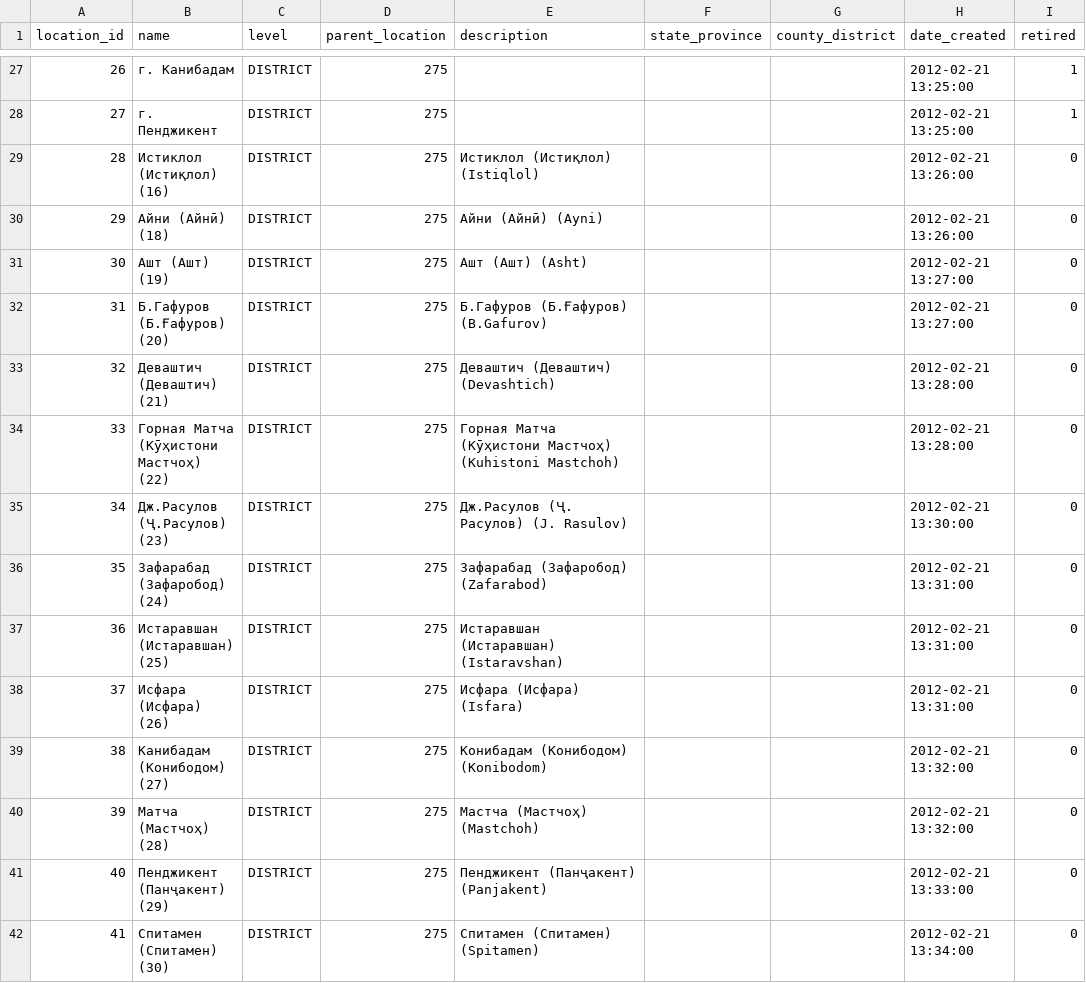
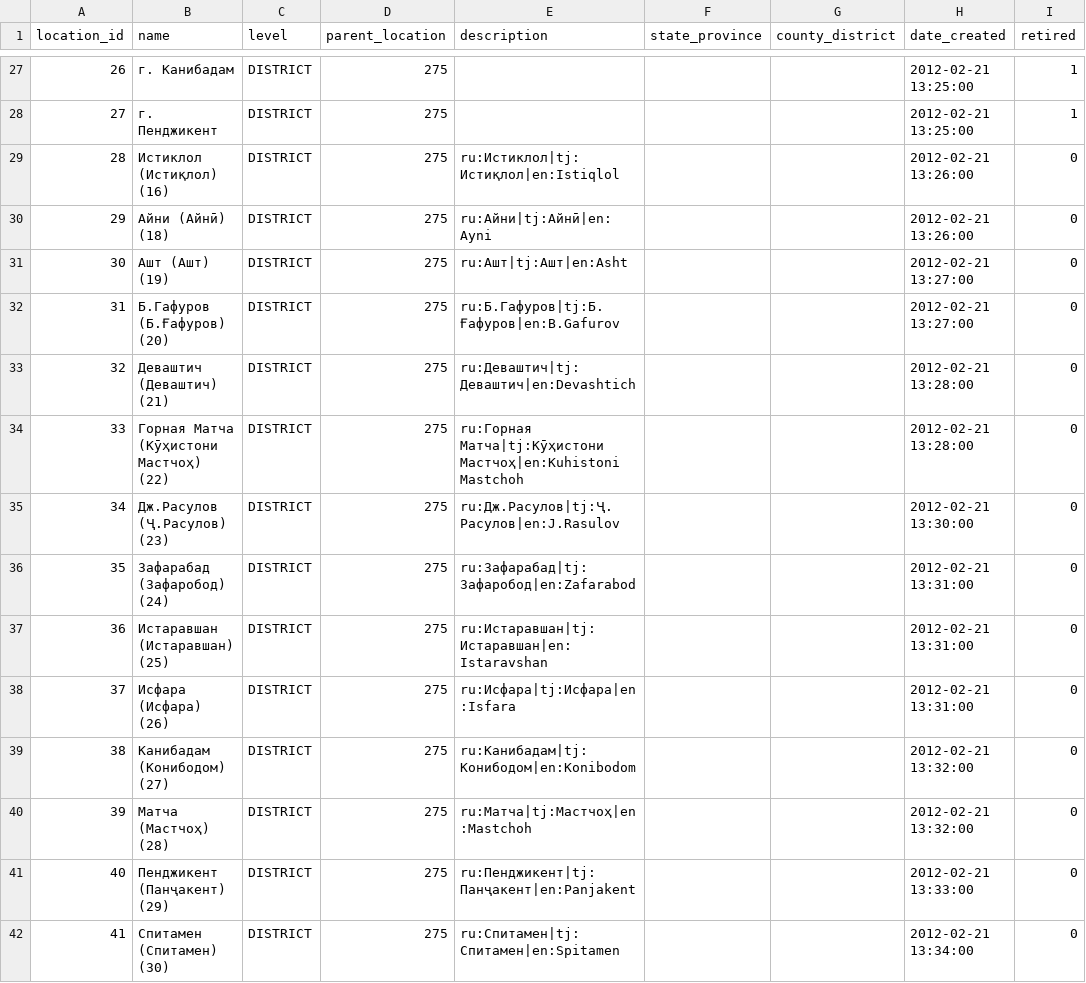
Before and after one commit to esquaredsystems/openmrs-mdrtb-etl-job, a CSV file: resources/location_locations.csv, drawn as a sheet; only a part is shown, gaps mark what is left out; the diff covers the shown part only; the diff names each change by its address in the sheet, - before the commit and + after, or states it on an @@ line.

Commit message:
Update location_locations.csv
- Adding translations in description to enable the translation of locations in chosen language to be shown.

```diff
--- a/resources/location_locations.csv
+++ b/resources/location_locations.csv
-E29 (description): Истиклол (Истиқлол) (Istiqlol)
+E29 (description): ru:Истиклол|tj:Истиқлол|en:Istiqlol
-E30 (description): Айни (Айнӣ) (Ayni)
+E30 (description): ru:Айни|tj:Айнӣ|en:Ayni
-E31 (description): Ашт (Ашт) (Asht)
+E31 (description): ru:Ашт|tj:Ашт|en:Asht
-E32 (description): Б.Гафуров (Б.Ғафуров) (B.Gafurov)
+E32 (description): ru:Б.Гафуров|tj:Б.Ғафуров|en:B.Gafurov
-E33 (description): Деваштич (Деваштич) (Devashtich)
+E33 (description): ru:Деваштич|tj:Деваштич|en:Devashtich
-E34 (description): Горная Матча (Кӯҳистони Мастчоҳ) (Kuhistoni Mastchoh)
+E34 (description): ru:Горная Матча|tj:Кӯҳистони Мастчоҳ|en:Kuhistoni Mastchoh
-E35 (description): Дж.Расулов (Ҷ. Расулов) (J. Rasulov)
+E35 (description): ru:Дж.Расулов|tj:Ҷ.Расулов|en:J.Rasulov
-E36 (description): Зафарабад (Зафаробод) (Zafarabod)
+E36 (description): ru:Зафарабад|tj:Зафаробод|en:Zafarabod
-E37 (description): Истаравшан (Истаравшан) (Istaravshan)
+E37 (description): ru:Истаравшан|tj:Истаравшан|en:Istaravshan
-E38 (description): Исфара (Исфара) (Isfara)
+E38 (description): ru:Исфара|tj:Исфара|en:Isfara
-E39 (description): Конибадам (Конибодом) (Konibodom)
+E39 (description): ru:Канибадам|tj:Конибодом|en:Konibodom
-E40 (description): Мастча (Мастчоҳ) (Mastchoh)
+E40 (description): ru:Матча|tj:Мастчоҳ|en:Mastchoh
-E41 (description): Пенджикент (Панҷакент) (Panjakent)
+E41 (description): ru:Пенджикент|tj:Панҷакент|en:Panjakent
-E42 (description): Спитамен (Спитамен) (Spitamen)
+E42 (description): ru:Спитамен|tj:Спитамен|en:Spitamen
```
Also changed, not shown: 115 edited cells elsewhere in this file.
